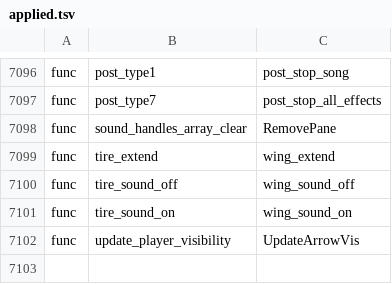
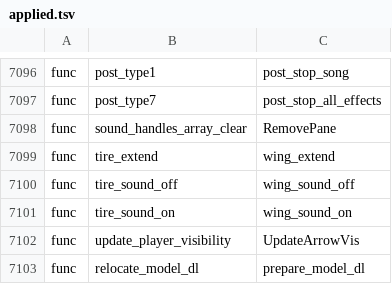
Before and after one commit to cabi24/Rush2049PC, a TSV file: tools/port/names/applied.tsv, drawn as a sheet; only a part is shown, gaps mark what is left out.

```diff
--- a/tools/port/names/applied.tsv
+++ b/tools/port/names/applied.tsv
@@ -7102 +7102,2 @@ func	tire_sound_on	wing_sound_on
 func	update_player_visibility	UpdateArrowVis
+func	relocate_model_dl	prepare_model_dl
```
Also changed, not shown: 29 other files.
